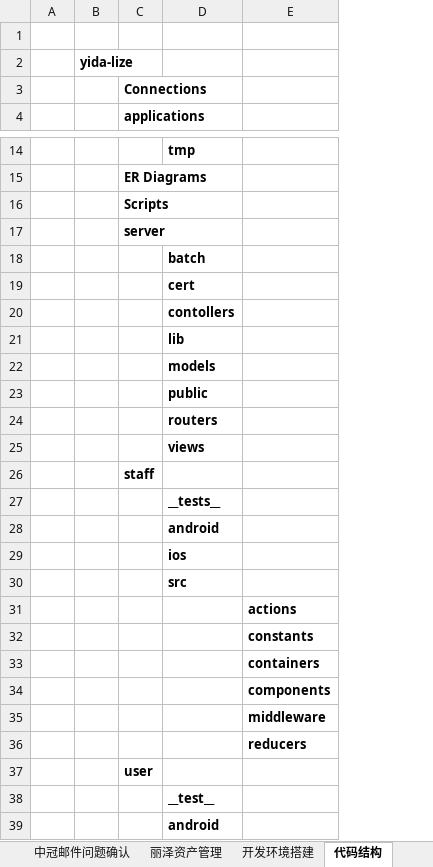
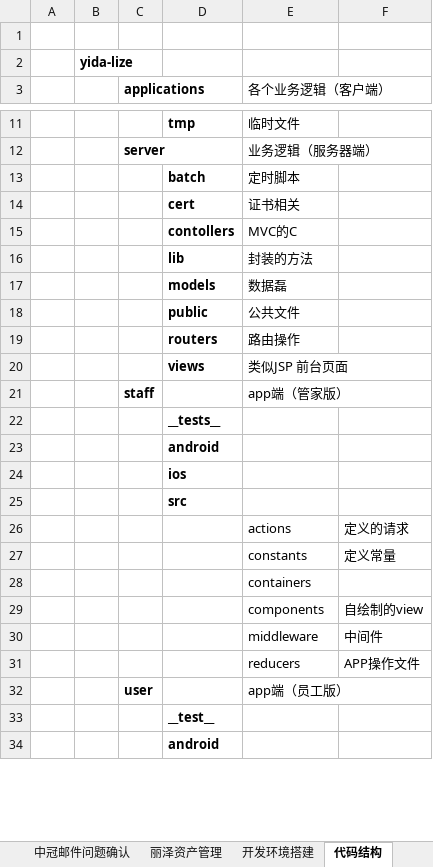
Before and after one commit to wuya1986/-, an Excel workbook: 04 上线/上线准备.xlsx, sheet 代码结构, drawn as a sheet; only a part is shown, gaps mark what is left out; values as stored, in another font and other column widths than the file's, no borders; removed rows and columns are numbered as before the commit, all else as after; the diff covers the shown part only; the diff names each change by its address in the sheet, - before the commit and + after, or states it on an @@ line.

```diff
--- a/04 上线/上线准备.xlsx (sheet 代码结构)
+++ b/04 上线/上线准备.xlsx (sheet 代码结构)
+column F, rows 26-31: 定义的请求 | 定义常量 |  | 自绘制的view | 中间件 | APP操作文件
-row 3:  |  | Connections
-E3: (empty)
+E3: 各个业务逻辑（客户端）
-E11 (各个业务逻辑（客户端）): (empty)
+E11 (各个业务逻辑（客户端）): 临时文件
-row 15:  |  | ER Diagrams
-row 16:  |  | Scripts
-E12 (各个业务逻辑（客户端）): (empty)
+E12 (各个业务逻辑（客户端）): 业务逻辑（服务器端）
-E13 (各个业务逻辑（客户端）): (empty)
+E13 (各个业务逻辑（客户端）): 定时脚本
-E14 (各个业务逻辑（客户端）): (empty)
+E14 (各个业务逻辑（客户端）): 证书相关
-E15 (各个业务逻辑（客户端）): (empty)
+E15 (各个业务逻辑（客户端）): MVC的C
-E16 (各个业务逻辑（客户端）): (empty)
+E16 (各个业务逻辑（客户端）): 封装的方法
-E17 (各个业务逻辑（客户端）): (empty)
+E17 (各个业务逻辑（客户端）): 数据磊
-E18 (各个业务逻辑（客户端）): (empty)
+E18 (各个业务逻辑（客户端）): 公共文件
-E19 (各个业务逻辑（客户端）): (empty)
+E19 (各个业务逻辑（客户端）): 路由操作
-E20 (各个业务逻辑（客户端）): (empty)
+E20 (各个业务逻辑（客户端）): 类似JSP 前台页面
-E21 (各个业务逻辑（客户端）): (empty)
+E21 (各个业务逻辑（客户端）): app端（管家版）
-E26:E31 bold: on
+E26:E31 bold: off
-E32 (各个业务逻辑（客户端）): (empty)
+E32 (各个业务逻辑（客户端）): app端（员工版）
```
Also changed, not shown: 2 removed rows, 7 edited cells and cell formats elsewhere in this sheet, sheet 丽泽资产管理, 01 业务梳理/接口/丽泽接口确认.xlsx, 01 业务梳理/智慧养老/养老设备.xlsx, 4 other files.
